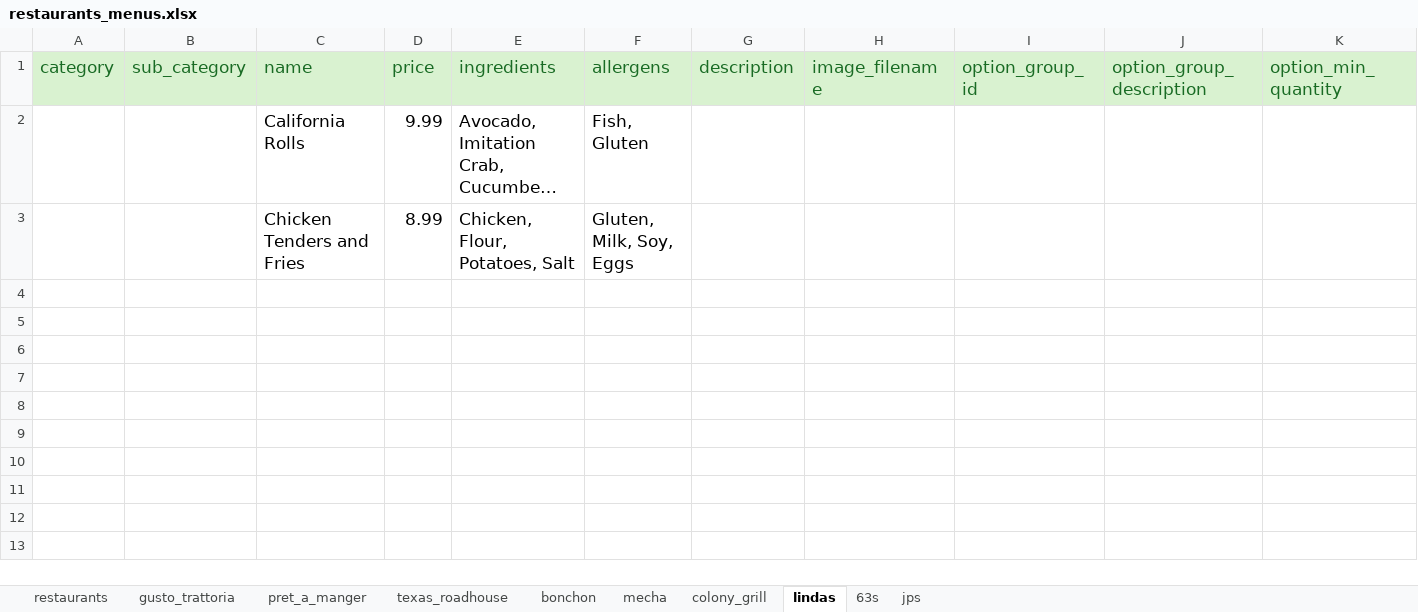
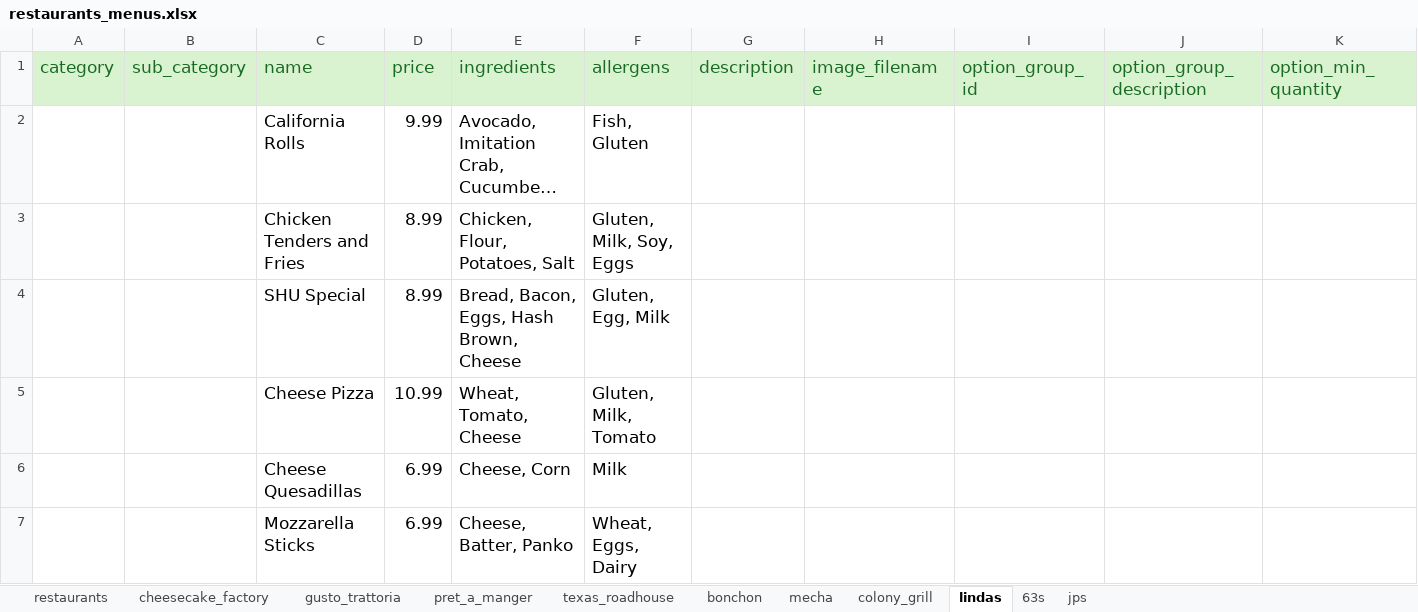
Before and after one commit to antanantan/CS417SRProject, an Excel workbook: Backend/database/restaurants_menus.xlsx, sheet lindas, drawn as a sheet; only a part is shown; long unchanged cells end in …; values as stored, in another font and other column widths than the file's, no borders; table styles not drawn; rows hold the shown columns only; the diff names each change by its address in the sheet, - before the commit and + after, or states it on an @@ line.

```diff
--- a/Backend/database/restaurants_menus.xlsx (sheet lindas)
+++ b/Backend/database/restaurants_menus.xlsx (sheet lindas)
+sheet tab: cheesecake_factory
+row 4:  |  | SHU Special | 8.99 | Bread, Bacon, Eggs, Hash Brown, Cheese | Gluten, Egg, Milk
+row 5:  |  | Cheese Pizza | 10.99 | Wheat, Tomato, Cheese | Gluten, Milk, Tomato
+row 6:  |  | Cheese Quesadillas | 6.99 | Cheese, Corn | Milk
+row 7:  |  | Mozzarella Sticks | 6.99 | Cheese, Batter, Panko | Wheat, Eggs, Dairy
```
Also changed, not shown: sheet pret_a_manger, sheet mecha, sheet gusto_trattoria, sheet texas_roadhouse, sheet restaurants, sheet colony_grill, 1 more sheet.
